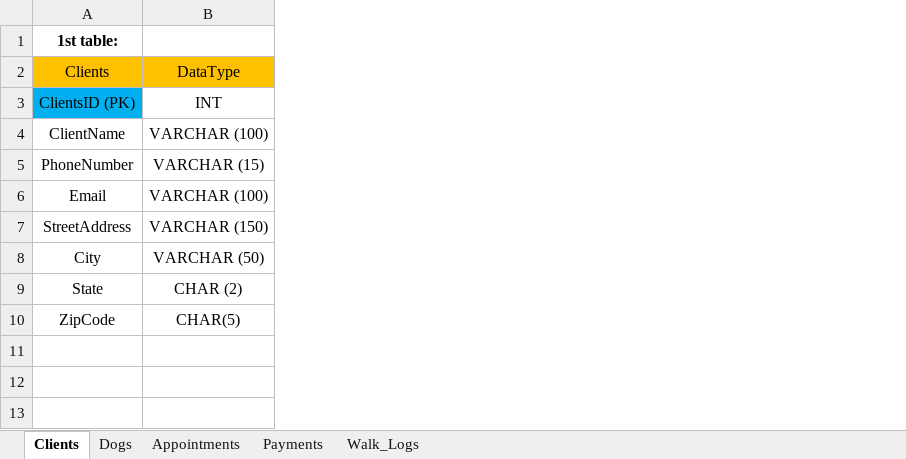
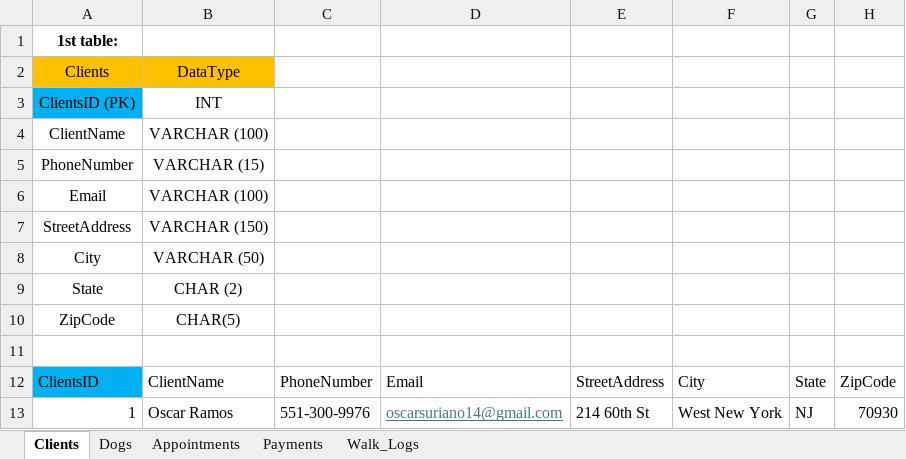
Before and after one commit to sguerrero777/W2_Workshop, an Excel workbook: Guerrero_Ex3A_tables.xlsx, sheet Clients, drawn as a sheet; values as stored, in another font and other column widths than the file's, no borders; the diff names each change by its address in the sheet, - before the commit and + after, or states it on an @@ line.

```diff
--- a/Guerrero_Ex3A_tables.xlsx (sheet Clients)
+++ b/Guerrero_Ex3A_tables.xlsx (sheet Clients)
+column C, empty
+column D, empty
+column E, empty
+column F, empty
+column G, empty
+column H, empty
+row 11: (empty)
+row 12: ClientsID | ClientName | PhoneNumber | Email | StreetAddress | City | State | ZipCode
+row 13: 1 | Oscar Ramos | 551-300-9976 | oscarsuriano14@gmail.com | 214 60th St | West New York | NJ | 70930
```
Also changed, not shown: sheet Appointments, sheet Payments, sheet Dogs, sheet Walk_Logs, 1 other file.
